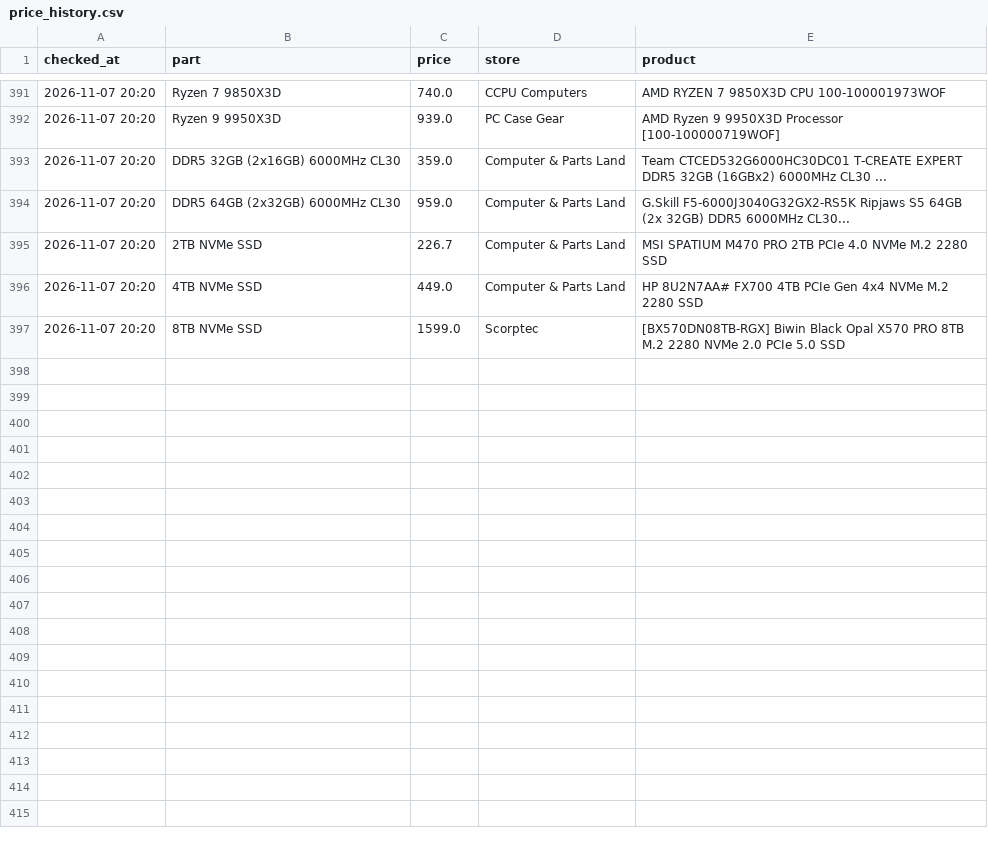
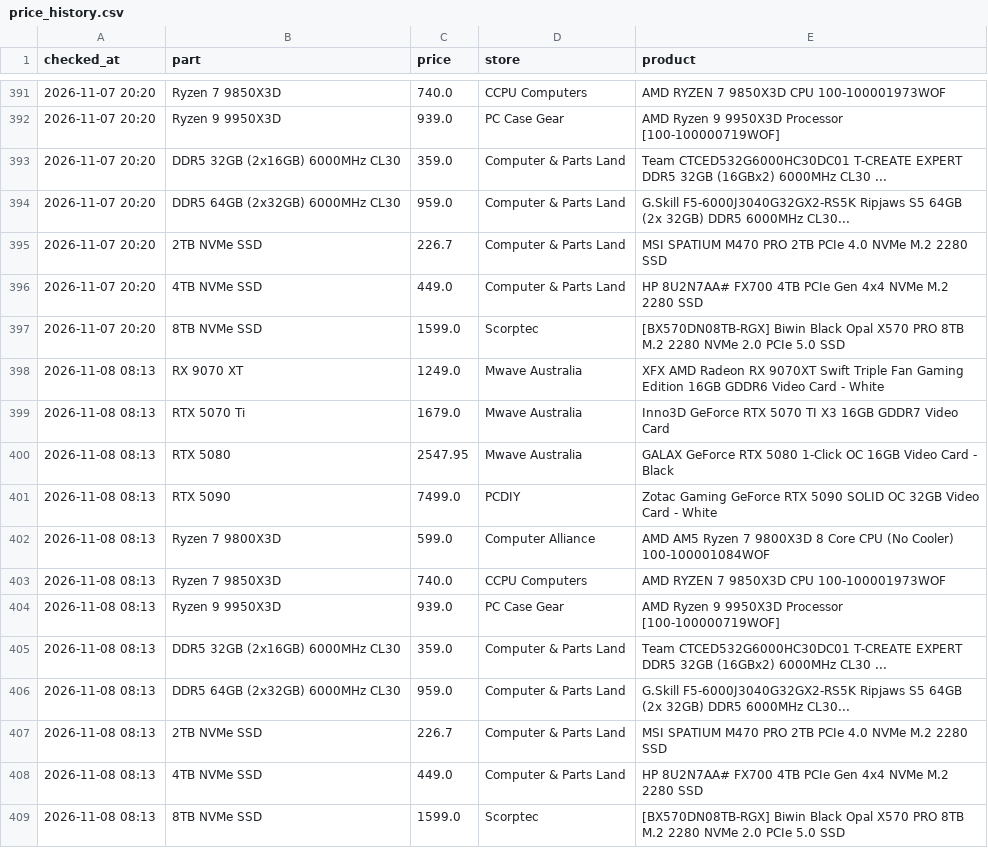
Before and after one commit to rickybischoff1994/pc-deal-tracker, a CSV file: price_history.csv, drawn as a sheet; only a part is shown, gaps mark what is left out; the diff names each change by its address in the sheet, - before the commit and + after, or states it on an @@ line.

```diff
--- a/price_history.csv
+++ b/price_history.csv
+row 398: 2026-11-08 08:13 | RX 9070 XT | 1249.0 | Mwave Australia | XFX AMD Radeon RX 9070XT Swift Triple Fan Gaming Edition 16GB GDDR6 Video Card - White
+row 399: 2026-11-08 08:13 | RTX 5070 Ti | 1679.0 | Mwave Australia | Inno3D GeForce RTX 5070 TI X3 16GB GDDR7 Video Card
+row 400: 2026-11-08 08:13 | RTX 5080 | 2547.95 | Mwave Australia | GALAX GeForce RTX 5080 1-Click OC 16GB Video Card - Black
+row 401: 2026-11-08 08:13 | RTX 5090 | 7499.0 | PCDIY | Zotac Gaming GeForce RTX 5090 SOLID OC 32GB Video Card - White
+row 402: 2026-11-08 08:13 | Ryzen 7 9800X3D | 599.0 | Computer Alliance | AMD AM5 Ryzen 7 9800X3D 8 Core CPU (No Cooler) 100-100001084WOF
+row 403: 2026-11-08 08:13 | Ryzen 7 9850X3D | 740.0 | CCPU Computers | AMD RYZEN 7 9850X3D CPU 100-100001973WOF
+row 404: 2026-11-08 08:13 | Ryzen 9 9950X3D | 939.0 | PC Case Gear | AMD Ryzen 9 9950X3D Processor [100-100000719WOF]
+row 405: 2026-11-08 08:13 | DDR5 32GB (2x16GB) 6000MHz CL30 | 359.0 | Computer & Parts Land | Team CTCED532G6000HC30DC01 T-CREATE EXPERT DDR5 32GB (16GBx2) 6000MHz CL30 ...
+row 406: 2026-11-08 08:13 | DDR5 64GB (2x32GB) 6000MHz CL30 | 959.0 | Computer & Parts Land | G.Skill F5-6000J3040G32GX2-RS5K Ripjaws S5 64GB (2x 32GB) DDR5 6000MHz CL30...
+row 407: 2026-11-08 08:13 | 2TB NVMe SSD | 226.7 | Computer & Parts Land | MSI SPATIUM M470 PRO 2TB PCIe 4.0 NVMe M.2 2280 SSD
+row 408: 2026-11-08 08:13 | 4TB NVMe SSD | 449.0 | Computer & Parts Land | HP 8U2N7AA# FX700 4TB PCIe Gen 4x4 NVMe M.2 2280 SSD
+row 409: 2026-11-08 08:13 | 8TB NVMe SSD | 1599.0 | Scorptec | [BX570DN08TB-RGX] Biwin Black Opal X570 PRO 8TB M.2 2280 NVMe 2.0 PCIe 5.0 SSD
```
Also changed, not shown: 14 other files.
